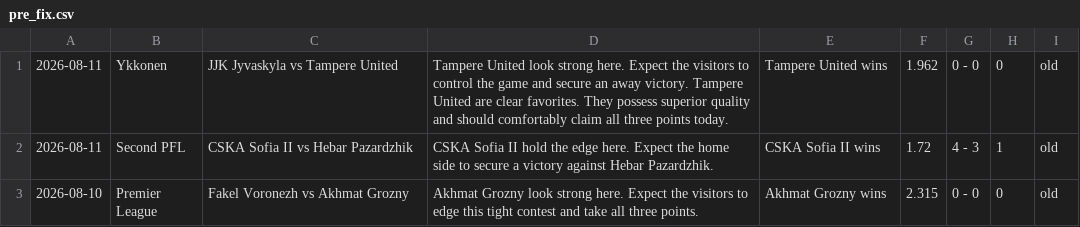
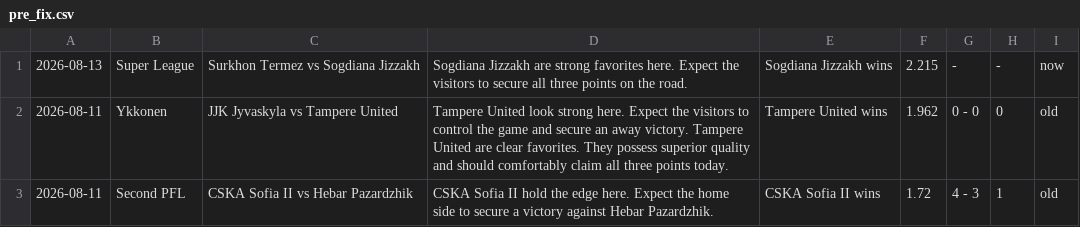
Before and after one commit to htetmyet/footytips, a CSV file: pre_fix.csv, drawn as a sheet; only a part is shown; the shorter side is filled out with more unchanged rows.

Commit message:
2026-08-13-new-fixs-updates

```diff
--- a/pre_fix.csv
+++ b/pre_fix.csv
@@ -1 +1,2 @@
+2026-08-13,Super League,Surkhon Termez vs Sogdiana Jizzakh,Sogdiana Jizzakh are strong favorites here. Expect the visitors to secure all three points on the road.,Sogdiana Jizzakh wins,2.215,-,-,now
 2026-08-11,Ykkonen,JJK Jyvaskyla vs Tampere United,Tampere United look strong here. Expect the visitors to control the game and secure an away victory. Tampere United are clear favorites. They possess superior quality and should comfortably claim all three points today.,Tampere United wins,1.962,0 - 0,0,old
```
